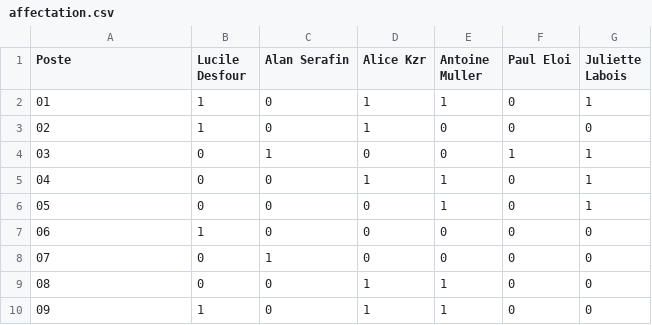
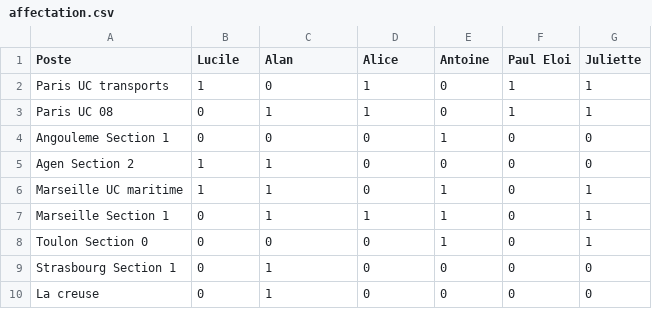
Before and after one commit to LucileDesfour/affectation_algo, a CSV file: dichotomous_algorithm/affectation.csv, drawn as a sheet.

```diff
--- a/dichotomous_algorithm/affectation.csv
+++ b/dichotomous_algorithm/affectation.csv
@@ -1,10 +1,10 @@
-Poste;Lucile Desfour;Alan Serafin;Alice Kzr;Antoine Muller;Paul Eloi;Juliette Labois
-01;1;0;1;1;0;1
-02;1;0;1;0;0;0
-03;0;1;0;0;1;1
-04;0;0;1;1;0;1
-05;0;0;0;1;0;1
-06;1;0;0;0;0;0
-07;0;1;0;0;0;0
-08;0;0;1;1;0;0
-09;1;0;1;1;0;0
+Poste;Lucile ;Alan ;Alice ;Antoine ;Paul Eloi;Juliette
+Paris UC transports;1;0;1;0;1;1
+Paris UC 08;0;1;1;0;1;1
+Angouleme Section 1;0;0;0;1;0;0
+Agen Section 2;1;1;0;0;0;0
+Marseille UC maritime;1;1;0;1;0;1
+Marseille Section 1;0;1;1;1;0;1
+Toulon Section 0;0;0;0;1;0;1
+Strasbourg Section 1;0;1;0;0;0;0
+La creuse ;0;1;0;0;0;0
```
Also changed, not shown: 2 other files.
